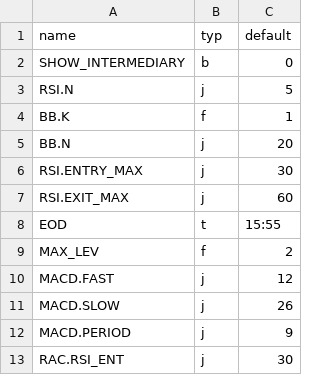
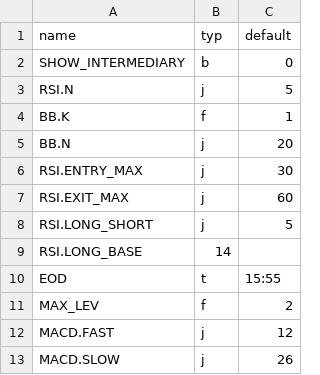
Before and after one commit to alpha-training/qi, a CSV file: config/ta/settings.csv, drawn as a sheet; only a part is shown; the shorter side is filled out with more unchanged rows; the diff names each change by its address in the sheet, - before the commit and + after, or states it on an @@ line.

Commit message:
Test

```diff
--- a/config/ta/settings.csv
+++ b/config/ta/settings.csv
+row 8: RSI.LONG_SHORT | j | 5
+row 9: RSI.LONG_BASE | 14
```
